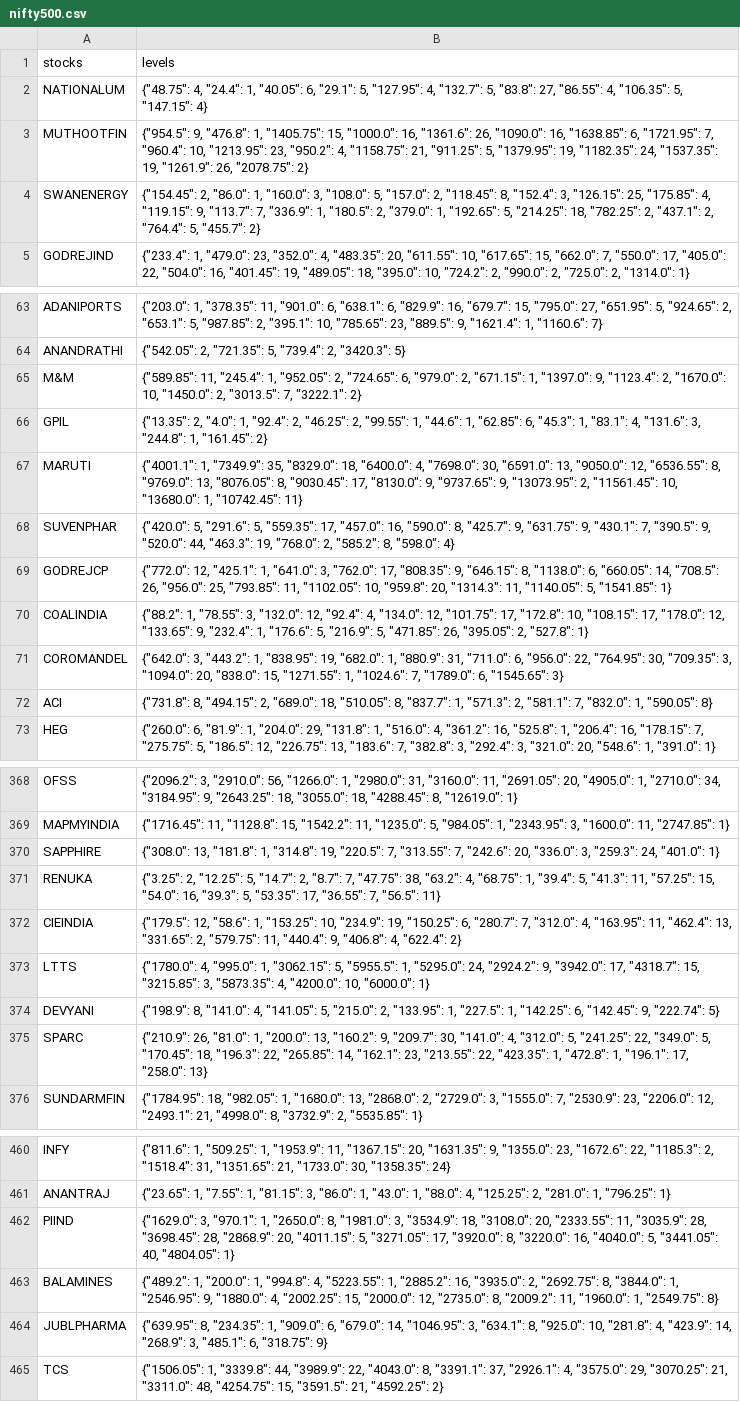
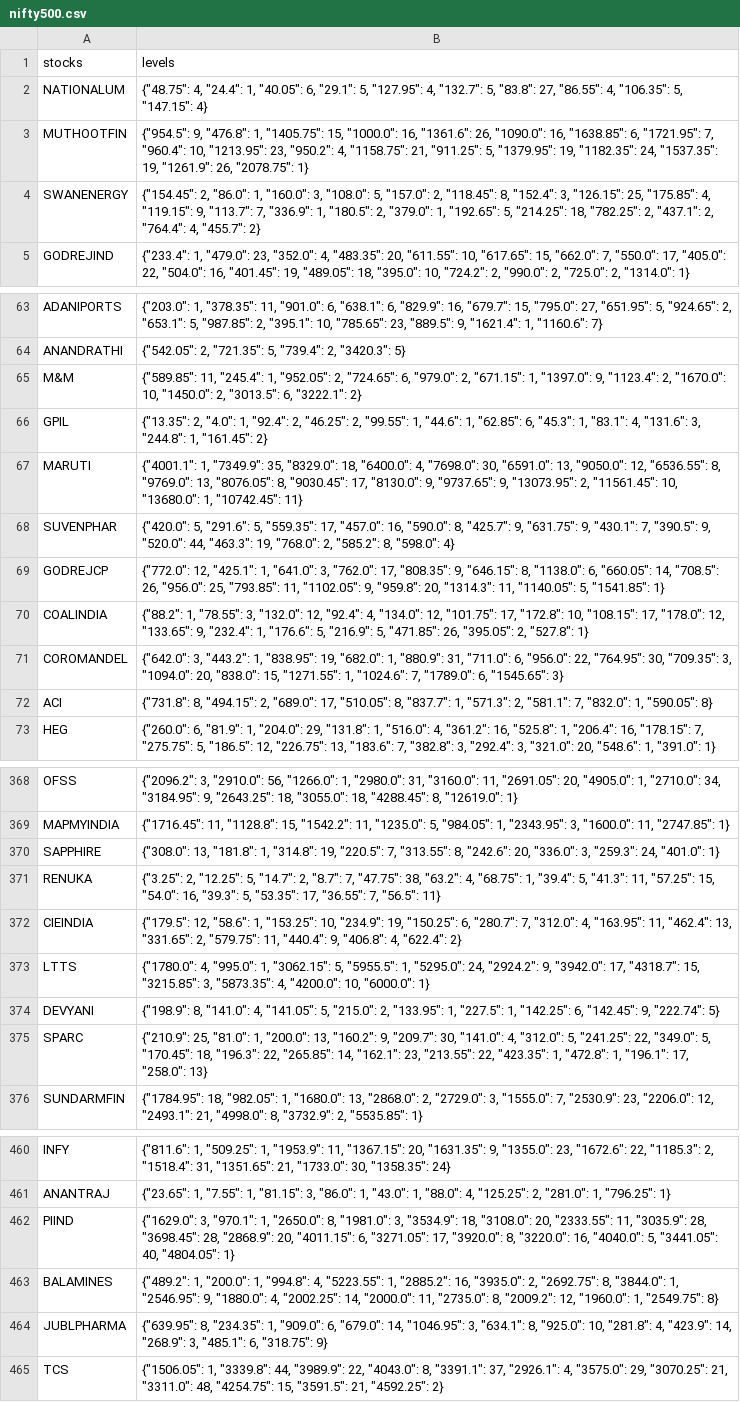
Before and after one commit to nama88/levelTapping-system, a CSV file: otherImp/nifty500.csv, drawn as a sheet; only a part is shown, gaps mark what is left out; the diff covers the shown part only; the diff names each change by its address in the sheet, - before the commit and + after, or states it on an @@ line.

```diff
--- a/otherImp/nifty500.csv
+++ b/otherImp/nifty500.csv
-B3 (levels): …26, "2078.75": 2}
+B3 (levels): …26, "2078.75": 1}
-B4 (levels): …2, "764.4": 5, "455.7": 2}
+B4 (levels): …2, "764.4": 4, "455.7": 2}
-B65 (levels): …2, "3013.5": 7, "3222.1": 2}
+B65 (levels): …2, "3013.5": 6, "3222.1": 2}
-B69 (levels): …11, "1102.05": 10, "959.8": 20,…
+B69 (levels): …11, "1102.05": 9, "959.8": 20,…
-B72 (levels): …2, "689.0": 18, "510.05": 8,…
+B72 (levels): …2, "689.0": 17, "510.05": 8,…
-B370 (levels): …7, "313.55": 7, "242.6": 20,…
+B370 (levels): …7, "313.55": 8, "242.6": 20,…
-B375 (levels): {"210.9": 26, "81.0": 1,…
+B375 (levels): {"210.9": 25, "81.0": 1,…
-B462 (levels): …20, "4011.15": 5, "3271.05": 17,…
+B462 (levels): …20, "4011.15": 6, "3271.05": 17,…
-B463 (levels): …4, "2002.25": 15, "2000.0": 12, "2735.0": 8, "2009.2": 11, "1960.0": 1,…
+B463 (levels): …4, "2002.25": 14, "2000.0": 11, "2735.0": 8, "2009.2": 12, "1960.0": 1,…
```
Also changed, not shown: 12 edited cells elsewhere in this file, otherImp/first_sorted_list_csv.csv, 5 other files.
